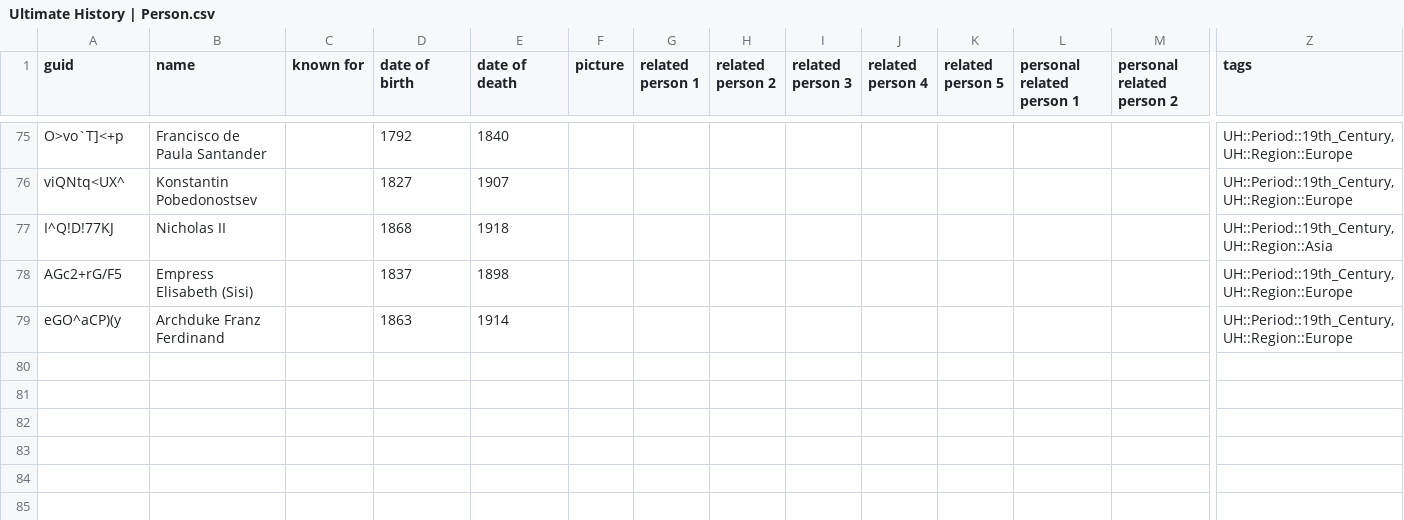
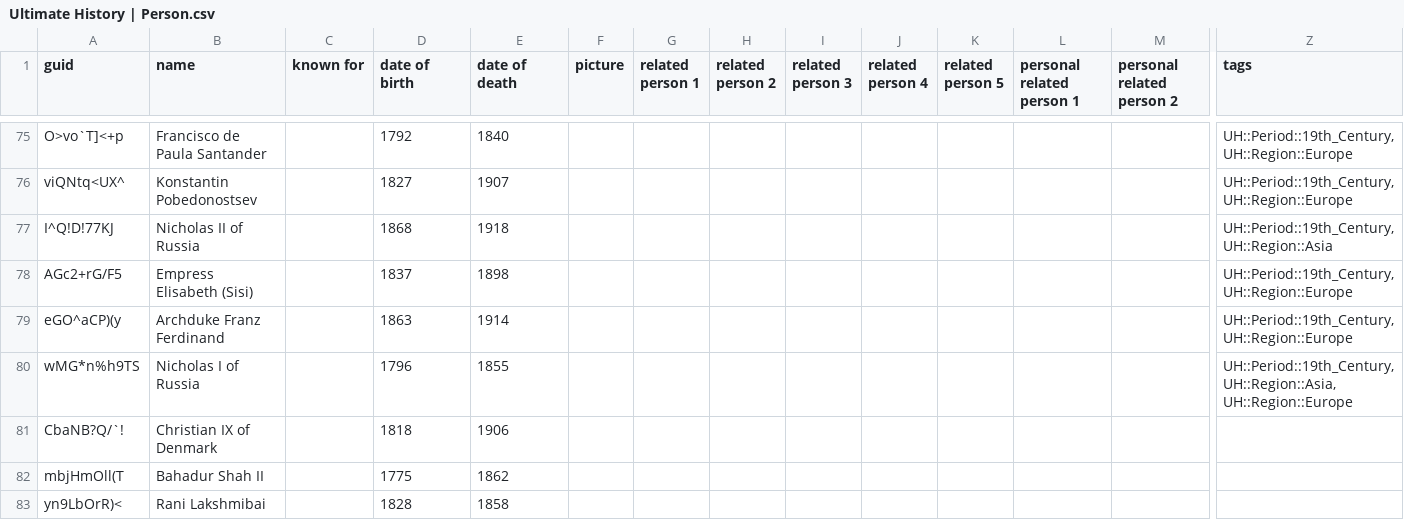
Before and after one commit to omarkohl/ultimate-history, a CSV file: src/data/Ultimate History | Person.csv, drawn as a sheet; only a part is shown, gaps mark what is left out; rows hold the shown columns only; the diff covers the shown part only; the diff names each change by its address in the sheet, - before the commit and + after, or states it on an @@ line.

Commit message:
feat: improve event data (and a bit person data)
Remove some unimportant events and clarify others.

```diff
--- a/src/data/Ultimate History | Person.csv
+++ b/src/data/Ultimate History | Person.csv
-B77 (name): Nicholas II
+B77 (name): Nicholas II of Russia
+row 80: wMG*n%h9TS | Nicholas I of Russia |  | 1796 | 1855 |  |  |  |  |  |  |  |  | UH::Period::19th_Century, UH::Region::Asia, UH::Region::Europe
+row 81: CbaNB?Q/`! | Christian IX of Denmark |  | 1818 | 1906
+row 82: mbjHmOll(T | Bahadur Shah II |  | 1775 | 1862
+row 83: yn9LbOrR)< | Rani Lakshmibai |  | 1828 | 1858
```
Also changed, not shown: 7 added rows and 7 edited cells elsewhere in this file, 2 other files.
